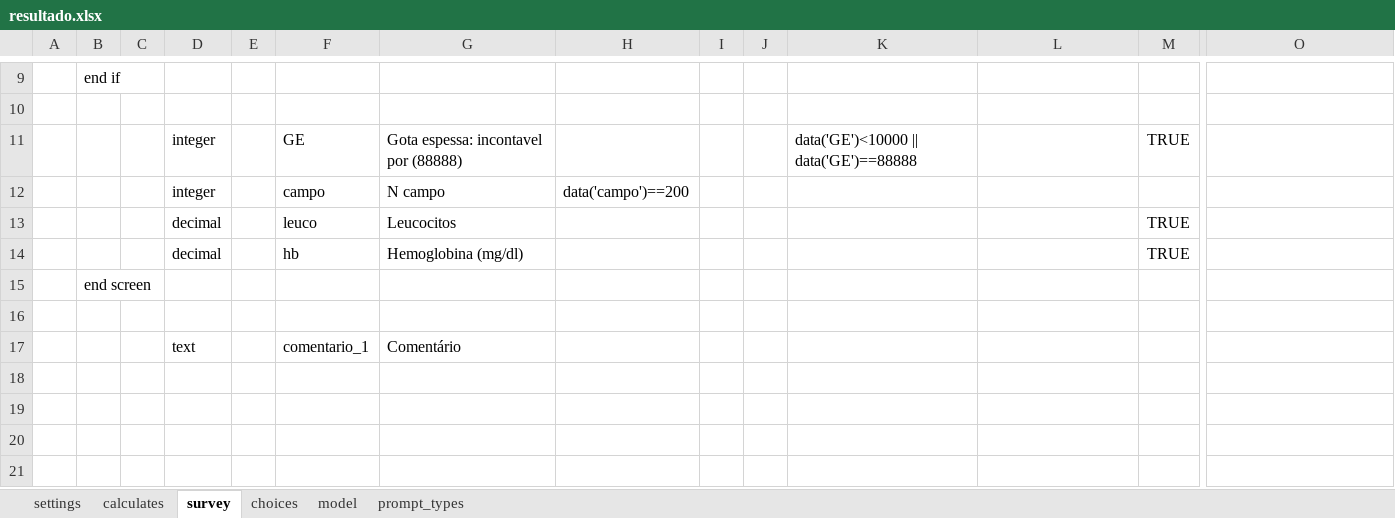
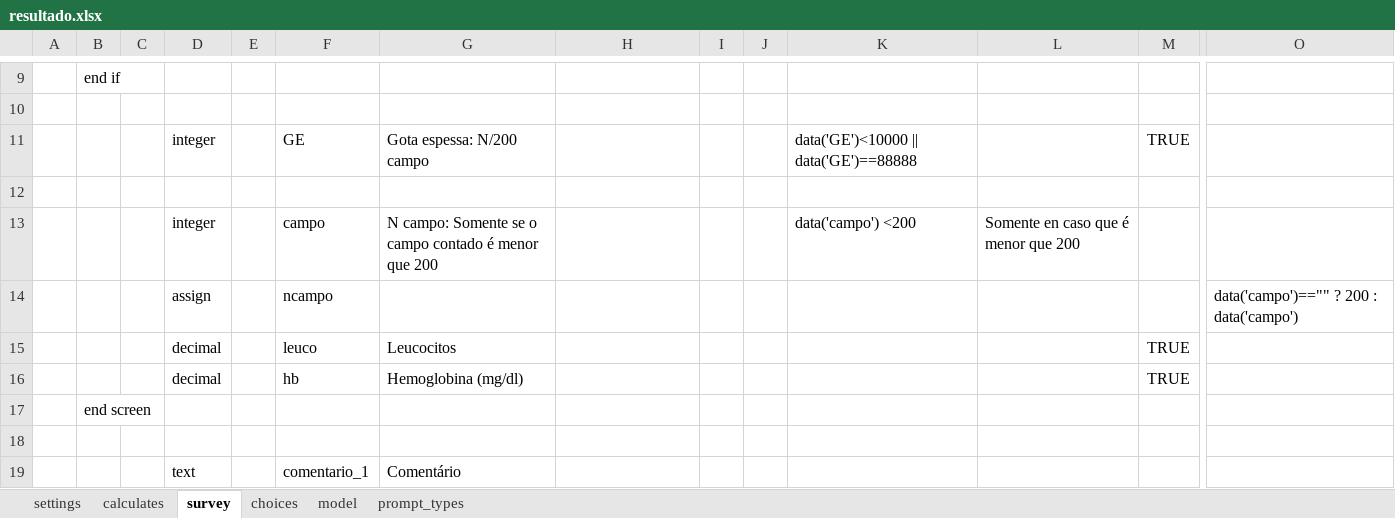
Before and after one commit to lemurdk/app-designer, an Excel workbook: app/config/tables/resultado/forms/resultado/resultado.xlsx, sheet survey, drawn as a sheet; only a part is shown, gaps mark what is left out; values as stored, in another font and other column widths than the file's, no borders; rows hold the shown columns only; the diff names each change by its address in the sheet, - before the commit and + after, or states it on an @@ line.

```diff
--- a/app/config/tables/resultado/forms/resultado/resultado.xlsx (sheet survey)
+++ b/app/config/tables/resultado/forms/resultado/resultado.xlsx (sheet survey)
-G11: Gota espessa: incontavel por (88888)
+G11: Gota espessa: N/200 campo
-row 12:  |  |  | integer |  | campo | N campo | data('campo')==200
+row 12: (empty)
+row 13:  |  |  | integer |  | campo | N campo: Somente se o campo contado é menor que 200 |  |  |  | data('campo') <200 | Somente en caso que é menor que 200
+row 14:  |  |  | assign |  | ncampo |  |  |  |  |  |  |  | data('campo')=="" ? 200 : data('campo')
```
Also changed, not shown: app/config/tables/sentinela/forms/consulta/consulta.xlsx, app/config/tables/sentinela/forms/sentinela/sentinela.xlsx, 3 other files.
